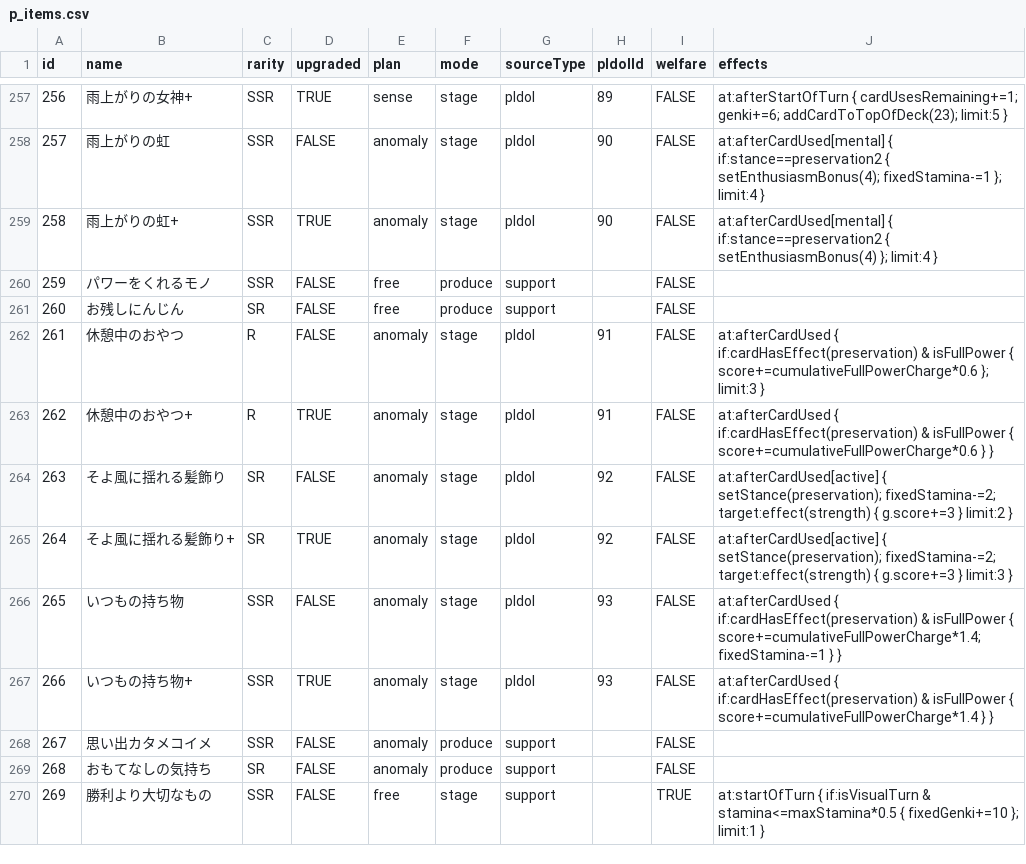
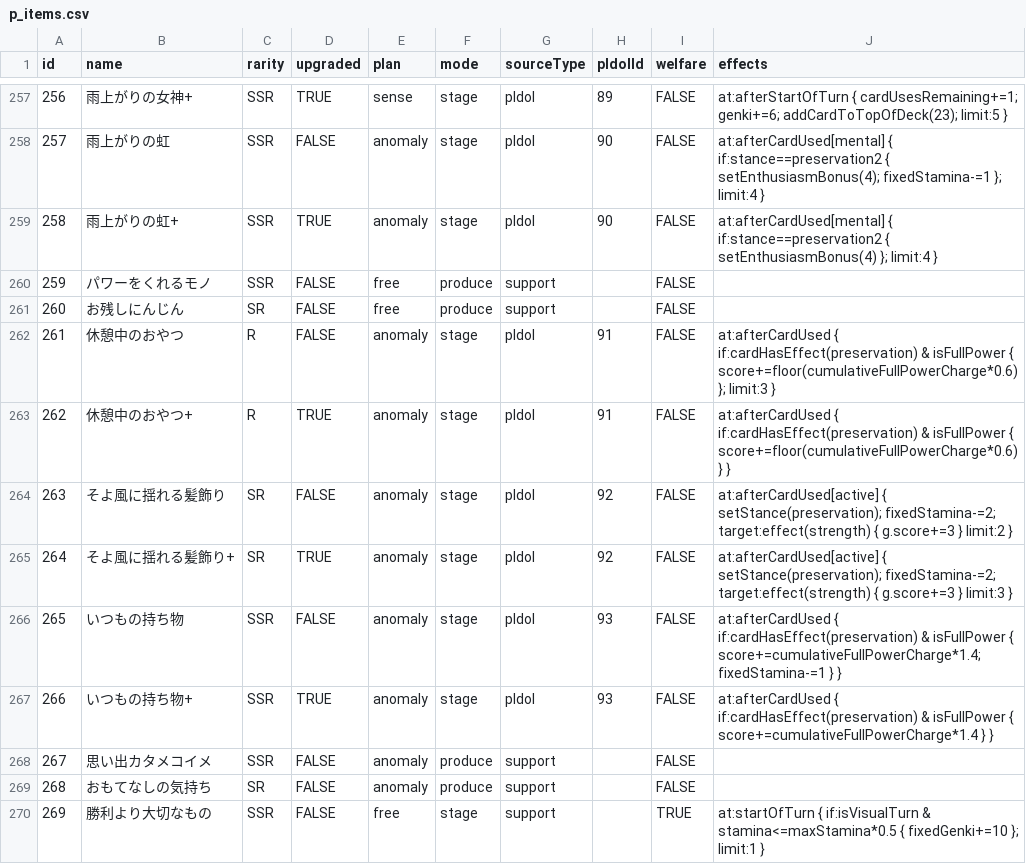
Before and after one commit to gakumas-tools/gakumas-tools, a CSV file: packages/gakumas-data/csv/p_items.csv, drawn as a sheet; only a part is shown, gaps mark what is left out.

Commit message:
Floor the cumulative full power score of 休憩中のおやつ (#378)

```diff
--- a/packages/gakumas-data/csv/p_items.csv
+++ b/packages/gakumas-data/csv/p_items.csv
@@ -261,4 +261,4 @@ id,name,rarity,upgraded,plan,mode,sourceType,pIdolId,welfare,effects
 260,お残しにんじん,SR,FALSE,free,produce,support,,FALSE,
-261,休憩中のおやつ,R,FALSE,anomaly,stage,pIdol,91,FALSE,at:afterCardUsed { if:cardHasEffect(preservation) & isFullPower { score+=cumulativeFullPowerCharge*0.6 }; limit:3 }
-262,休憩中のおやつ+,R,TRUE,anomaly,stage,pIdol,91,FALSE,at:afterCardUsed { if:cardHasEffect(preservation) & isFullPower { score+=cumulativeFullPowerCharge*0.6 } }
+261,休憩中のおやつ,R,FALSE,anomaly,stage,pIdol,91,FALSE,at:afterCardUsed { if:cardHasEffect(preservation) & isFullPower { score+=floor(cumulativeFullPowerCharge*0.6) }; limit:3 }
+262,休憩中のおやつ+,R,TRUE,anomaly,stage,pIdol,91,FALSE,at:afterCardUsed { if:cardHasEffect(preservation) & isFullPower { score+=floor(cumulativeFullPowerCharge*0.6) } }
 263,そよ風に揺れる髪飾り,SR,FALSE,anomaly,stage,pIdol,92,FALSE,at:afterCardUsed[active] { setStance(preservation); fixedStamina-=2; target:effect(strength) { g.score+=3 } limit:2 }
```
Also changed, not shown: 7 other files.
